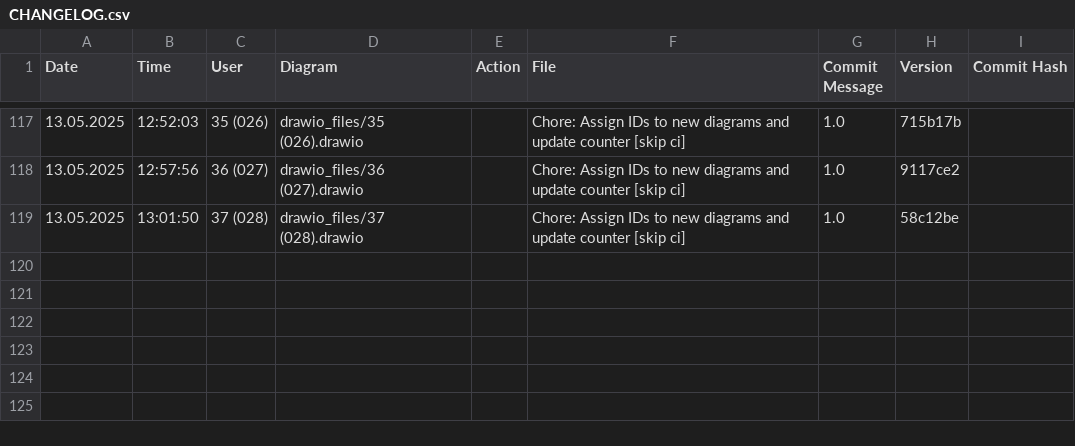
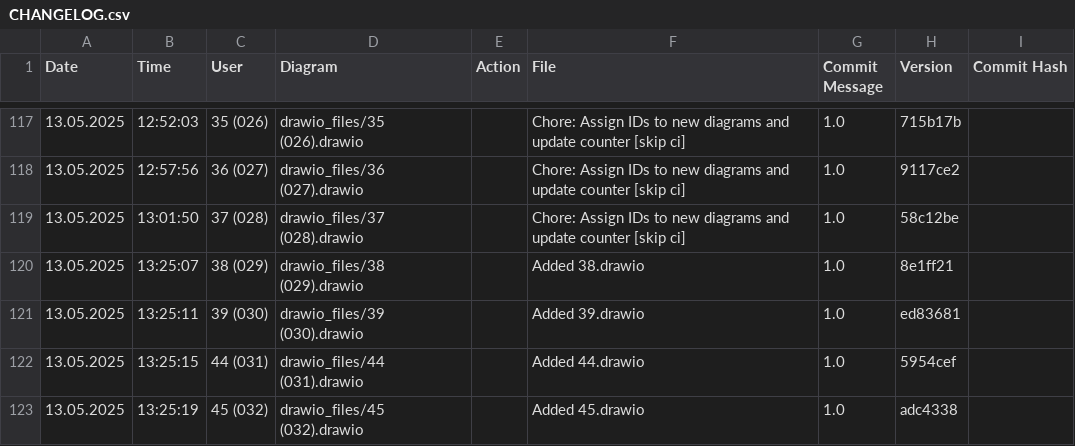
Before and after one commit to frostaag/diagrams, a CSV file: html_files/CHANGELOG.csv, drawn as a sheet; only a part is shown, gaps mark what is left out.

```diff
--- a/html_files/CHANGELOG.csv
+++ b/html_files/CHANGELOG.csv
@@ -119 +119,5 @@ Date,Time,User,Diagram,Action,File,Commit Message,Version,Commit Hash
 13.05.2025,13:01:50,"37 (028)","drawio_files/37 (028).drawio","","Chore: Assign IDs to new diagrams and update counter [skip ci]",1.0,"58c12be"
+13.05.2025,13:25:07,"38 (029)","drawio_files/38 (029).drawio","","Added 38.drawio",1.0,"8e1ff21"
+13.05.2025,13:25:11,"39 (030)","drawio_files/39 (030).drawio","","Added 39.drawio",1.0,"ed83681"
+13.05.2025,13:25:15,"44 (031)","drawio_files/44 (031).drawio","","Added 44.drawio",1.0,"5954cef"
+13.05.2025,13:25:19,"45 (032)","drawio_files/45 (032).drawio","","Added 45.drawio",1.0,"adc4338"
```
Also changed, not shown: 8 other files.
